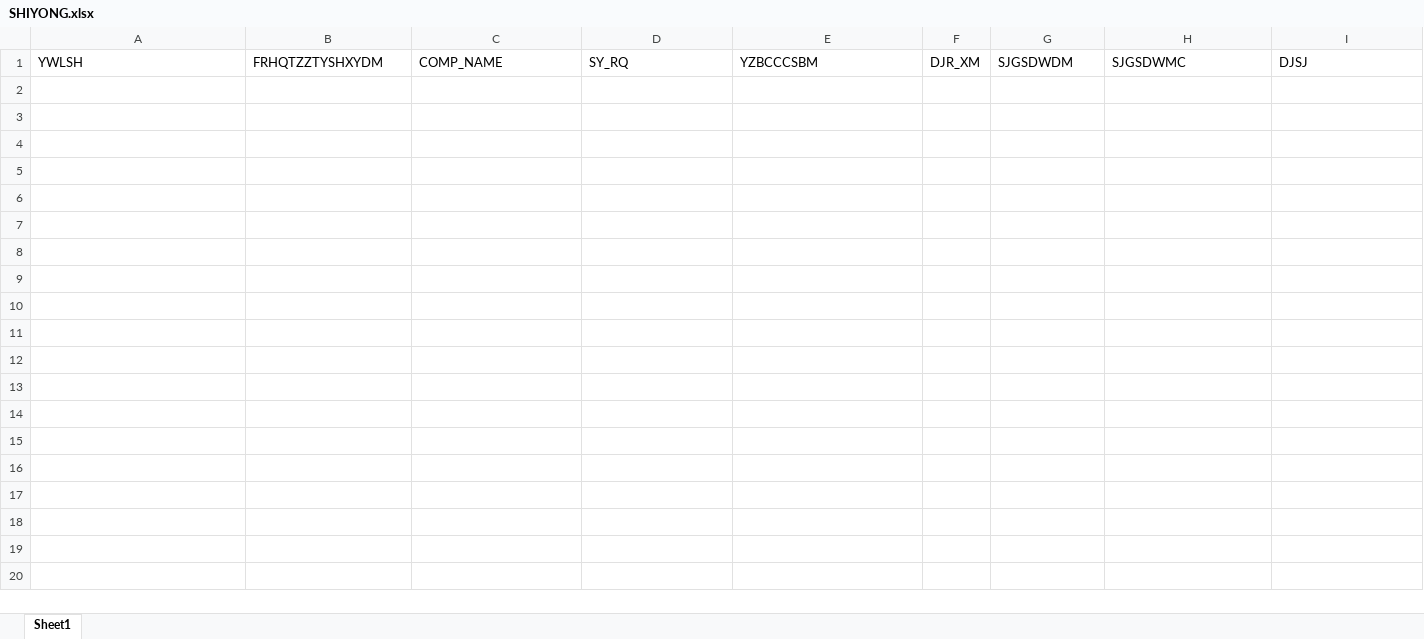
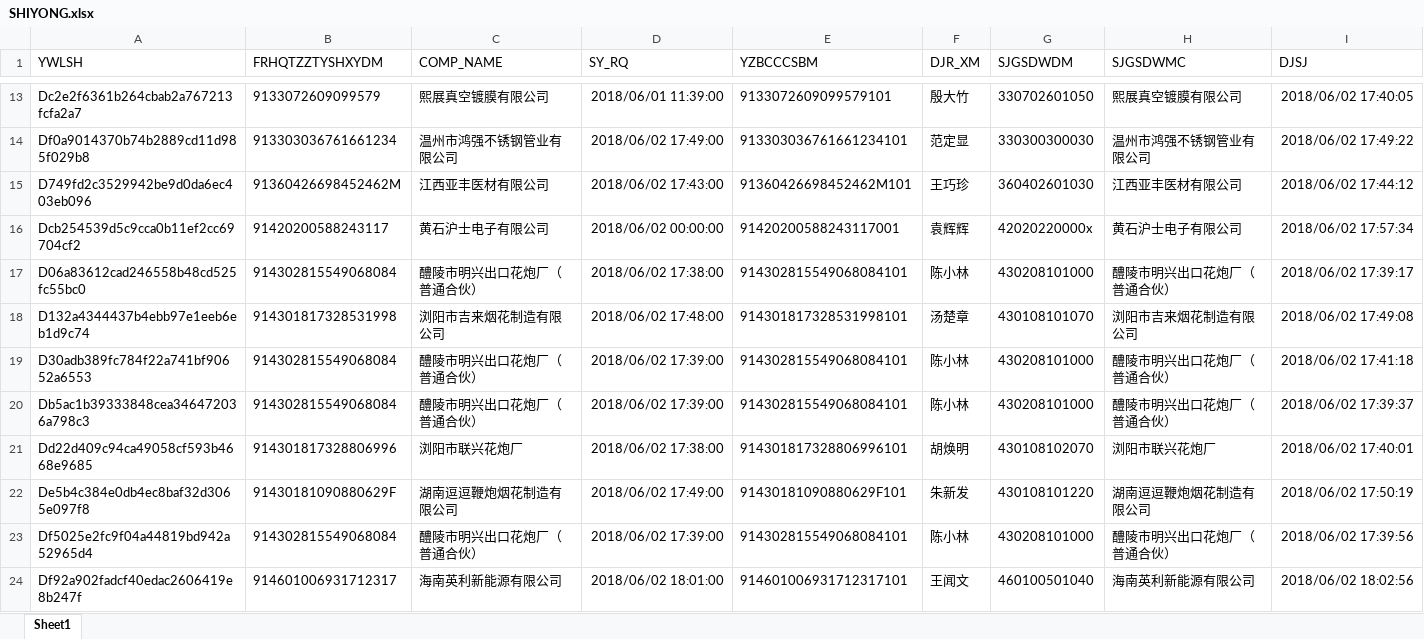
Before and after one commit to zb-root/wyb-doc, an Excel workbook: etl/data/SHIYONG.xlsx, sheet Sheet1, drawn as a sheet; only a part is shown, gaps mark what is left out; values as stored, in another font and other column widths than the file's, no borders; the diff covers the shown part only; the diff names each change by its address in the sheet, - before the commit and + after, or states it on an @@ line.

```diff
--- a/etl/data/SHIYONG.xlsx (sheet Sheet1)
+++ b/etl/data/SHIYONG.xlsx (sheet Sheet1)
+row 13: Dc2e2f6361b264cbab2a767213fcfa2a7 | 9133072609099579 | 熙展真空镀膜有限公司 | 2018/06/01 11:39:00 | 9133072609099579101 | 殷大竹 | 330702601050 | 熙展真空镀膜有限公司 | 2018/06/02 17:40:05
+row 14: Df0a9014370b74b2889cd11d985f029b8 | 913303036761661234 | 温州市鸿强不锈钢管业有限公司 | 2018/06/02 17:49:00 | 913303036761661234101 | 范定显 | 330300300030 | 温州市鸿强不锈钢管业有限公司 | 2018/06/02 17:49:22
+row 15: D749fd2c3529942be9d0da6ec403eb096 | 91360426698452462M | 江西亚丰医材有限公司 | 2018/06/02 17:43:00 | 91360426698452462M101 | 王巧珍 | 360402601030 | 江西亚丰医材有限公司 | 2018/06/02 17:44:12
+row 16: Dcb254539d5c9cca0b11ef2cc69704cf2 | 91420200588243117 | 黄石沪士电子有限公司 | 2018/06/02 00:00:00 | 91420200588243117001 | 袁辉辉 | 42020220000x | 黄石沪士电子有限公司 | 2018/06/02 17:57:34
+row 17: D06a83612cad246558b48cd525fc55bc0 | 914302815549068084 | 醴陵市明兴出口花炮厂（普通合伙） | 2018/06/02 17:38:00 | 914302815549068084101 | 陈小林 | 430208101000 | 醴陵市明兴出口花炮厂（普通合伙） | 2018/06/02 17:39:17
+row 18: D132a4344437b4ebb97e1eeb6eb1d9c74 | 914301817328531998 | 浏阳市吉来烟花制造有限公司 | 2018/06/02 17:48:00 | 914301817328531998101 | 汤楚章 | 430108101070 | 浏阳市吉来烟花制造有限公司 | 2018/06/02 17:49:08
+row 19: D30adb389fc784f22a741bf90652a6553 | 914302815549068084 | 醴陵市明兴出口花炮厂（普通合伙） | 2018/06/02 17:39:00 | 914302815549068084101 | 陈小林 | 430208101000 | 醴陵市明兴出口花炮厂（普通合伙） | 2018/06/02 17:41:18
+row 20: Db5ac1b39333848cea346472036a798c3 | 914302815549068084 | 醴陵市明兴出口花炮厂（普通合伙） | 2018/06/02 17:39:00 | 914302815549068084101 | 陈小林 | 430208101000 | 醴陵市明兴出口花炮厂（普通合伙） | 2018/06/02 17:39:37
+row 21: Dd22d409c94ca49058cf593b4668e9685 | 914301817328806996 | 浏阳市联兴花炮厂 | 2018/06/02 17:38:00 | 914301817328806996101 | 胡焕明 | 430108102070 | 浏阳市联兴花炮厂 | 2018/06/02 17:40:01
+row 22: De5b4c384e0db4ec8baf32d3065e097f8 | 91430181090880629F | 湖南逗逗鞭炮烟花制造有限公司 | 2018/06/02 17:49:00 | 91430181090880629F101 | 朱新发 | 430108101220 | 湖南逗逗鞭炮烟花制造有限公司 | 2018/06/02 17:50:19
+row 23: Df5025e2fc9f04a44819bd942a52965d4 | 914302815549068084 | 醴陵市明兴出口花炮厂（普通合伙） | 2018/06/02 17:39:00 | 914302815549068084101 | 陈小林 | 430208101000 | 醴陵市明兴出口花炮厂（普通合伙） | 2018/06/02 17:39:56
+row 24: Df92a902fadcf40edac2606419e8b247f | 914601006931712317 | 海南英利新能源有限公司 | 2018/06/02 18:01:00 | 914601006931712317101 | 王闻文 | 460100501040 | 海南英利新能源有限公司 | 2018/06/02 18:02:56
```
Also changed, not shown: 11 added rows elsewhere in this sheet, etl/data/GOUMAI.xlsx, etl/data/KUFANG.xlsx, 43 other files.
